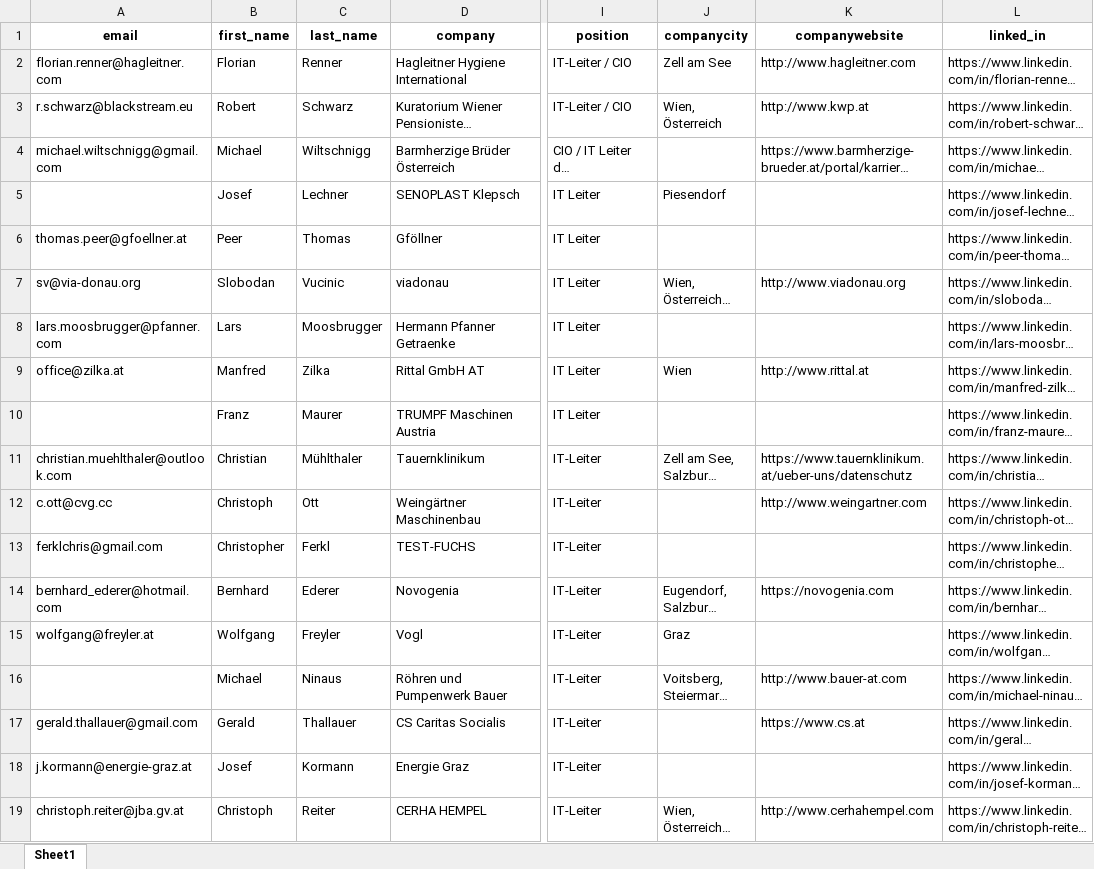
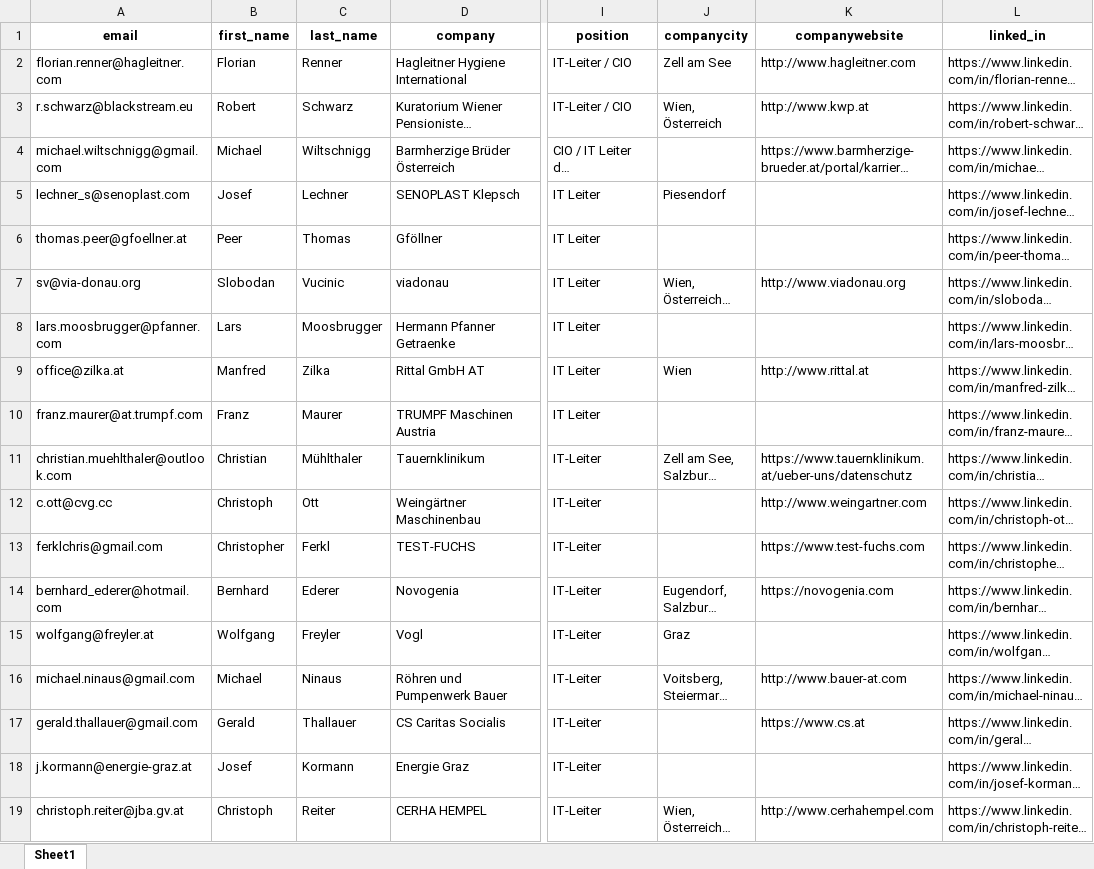
Before and after one commit to nik879/merger, an Excel workbook: merged_profiles_mautic.xlsx, sheet Sheet1, drawn as a sheet; only a part is shown, gaps mark what is left out; long unchanged cells end in …; values as stored, in another font and other column widths than the file's, no borders; the diff covers the shown part only; the diff names each change by its address in the sheet, - before the commit and + after, or states it on an @@ line.

Commit message:
fix: problem mit email zusammenkopieren

```diff
--- a/merged_profiles_mautic.xlsx (sheet Sheet1)
+++ b/merged_profiles_mautic.xlsx (sheet Sheet1)
-A5 (email): (empty)
+A5 (email): lechner_s@senoplast.com
-A10 (email): (empty)
+A10 (email): franz.maurer@at.trumpf.com
-K13 (companywebsite): (empty)
+K13 (companywebsite): https://www.test-fuchs.com
-A16 (email): (empty)
+A16 (email): michael.ninaus@gmail.com
```
Also changed, not shown: 115 added rows and 12 edited cells elsewhere in this sheet, 2 other files.
